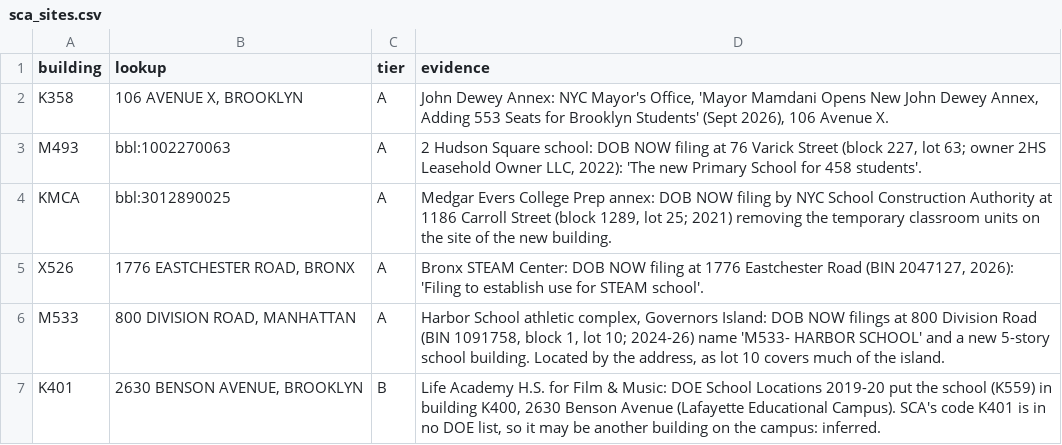
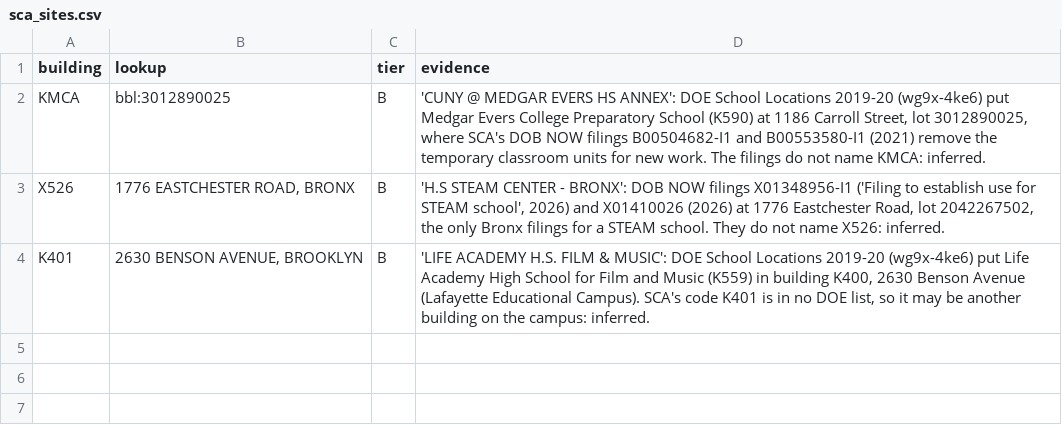
Before and after one commit to adamcantor22/nyc_capital_project_tracker, a CSV file: pipeline/sca_sites.csv, drawn as a sheet.

```diff
--- a/pipeline/sca_sites.csv
+++ b/pipeline/sca_sites.csv
@@ -1,7 +1,4 @@
 building,lookup,tier,evidence
-K358,"106 AVENUE X, BROOKLYN",A,"John Dewey Annex: NYC Mayor's Office, 'Mayor Mamdani Opens New John Dewey Annex, Adding 553 Seats for Brooklyn Students' (Sept 2026), 106 Avenue X."
-M493,bbl:1002270063,A,"2 Hudson Square school: DOB NOW filing at 76 Varick Street (block 227, lot 63; owner 2HS Leasehold Owner LLC, 2022): 'The new Primary School for 458 students'."
-KMCA,bbl:3012890025,A,"Medgar Evers College Prep annex: DOB NOW filing by NYC School Construction Authority at 1186 Carroll Street (block 1289, lot 25; 2021) removing the temporary classroom units on the site of the new building."
-X526,"1776 EASTCHESTER ROAD, BRONX",A,"Bronx STEAM Center: DOB NOW filing at 1776 Eastchester Road (BIN 2047127, 2026): 'Filing to establish use for STEAM school'."
-M533,"800 DIVISION ROAD, MANHATTAN",A,"Harbor School athletic complex, Governors Island: DOB NOW filings at 800 Division Road (BIN 1091758, block 1, lot 10; 2024-26) name 'M533- HARBOR SCHOOL' and a new 5-story school building. Located by the address, as lot 10 covers much of the island."
-K401,"2630 BENSON AVENUE, BROOKLYN",B,"Life Academy H.S. for Film & Music: DOE School Locations 2019-20 put the school (K559) in building K400, 2630 Benson Avenue (Lafayette Educational Campus). SCA's code K401 is in no DOE list, so it may be another building on the campus: inferred."
+KMCA,bbl:3012890025,B,"'CUNY @ MEDGAR EVERS HS ANNEX': DOE School Locations 2019-20 (wg9x-4ke6) put Medgar Evers College Preparatory School (K590) at 1186 Carroll Street, lot 3012890025, where SCA's DOB NOW filings B00504682-I1 and B00553580-I1 (2021) remove the temporary classroom units for new work. The filings do not name KMCA: inferred."
+X526,"1776 EASTCHESTER ROAD, BRONX",B,"'H.S STEAM CENTER - BRONX': DOB NOW filings X01348956-I1 ('Filing to establish use for STEAM school', 2026) and X01410026 (2026) at 1776 Eastchester Road, lot 2042267502, the only Bronx filings for a STEAM school. They do not name X526: inferred."
+K401,"2630 BENSON AVENUE, BROOKLYN",B,"'LIFE ACADEMY H.S. FILM & MUSIC': DOE School Locations 2019-20 (wg9x-4ke6) put Life Academy High School for Film and Music (K559) in building K400, 2630 Benson Avenue (Lafayette Educational Campus). SCA's code K401 is in no DOE list, so it may be another building on the campus: inferred."
```
Also changed, not shown: 6 other files.
